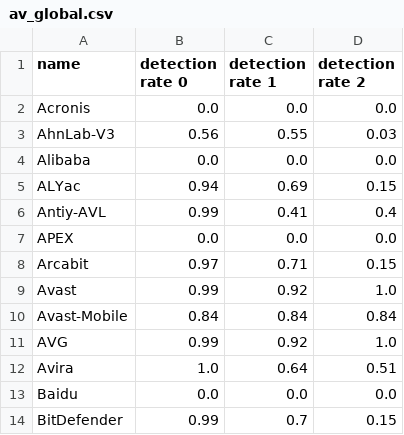
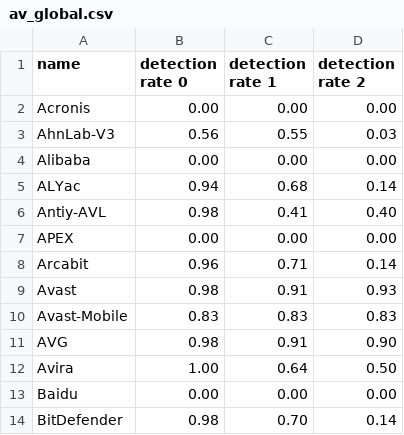
Before and after one commit to AndreaPepe/thesis-utils, a CSV file: vt/av_global.csv, drawn as a sheet; only a part is shown; the diff covers the shown part only.

```diff
--- a/vt/av_global.csv
+++ b/vt/av_global.csv
@@ -1,14 +1,14 @@
 name,detection rate 0,detection rate 1,detection rate 2
-Acronis,0.0,0.0,0.0
+Acronis,0.00,0.00,0.00
 AhnLab-V3,0.56,0.55,0.03
-Alibaba,0.0,0.0,0.0
-ALYac,0.94,0.69,0.15
-Antiy-AVL,0.99,0.41,0.4
-APEX,0.0,0.0,0.0
-Arcabit,0.97,0.71,0.15
-Avast,0.99,0.92,1.0
-Avast-Mobile,0.84,0.84,0.84
-AVG,0.99,0.92,1.0
-Avira,1.0,0.64,0.51
-Baidu,0.0,0.0,0.0
-BitDefender,0.99,0.7,0.15
+Alibaba,0.00,0.00,0.00
+ALYac,0.94,0.68,0.14
+Antiy-AVL,0.98,0.41,0.40
+APEX,0.00,0.00,0.00
+Arcabit,0.96,0.71,0.14
+Avast,0.98,0.91,0.93
+Avast-Mobile,0.83,0.83,0.83
+AVG,0.98,0.91,0.90
+Avira,1.00,0.64,0.50
+Baidu,0.00,0.00,0.00
+BitDefender,0.98,0.70,0.14
```
Also changed, not shown: 147 edited cells elsewhere in this file, vt/av_0.csv, vt/av_1.csv, 4 other files.
